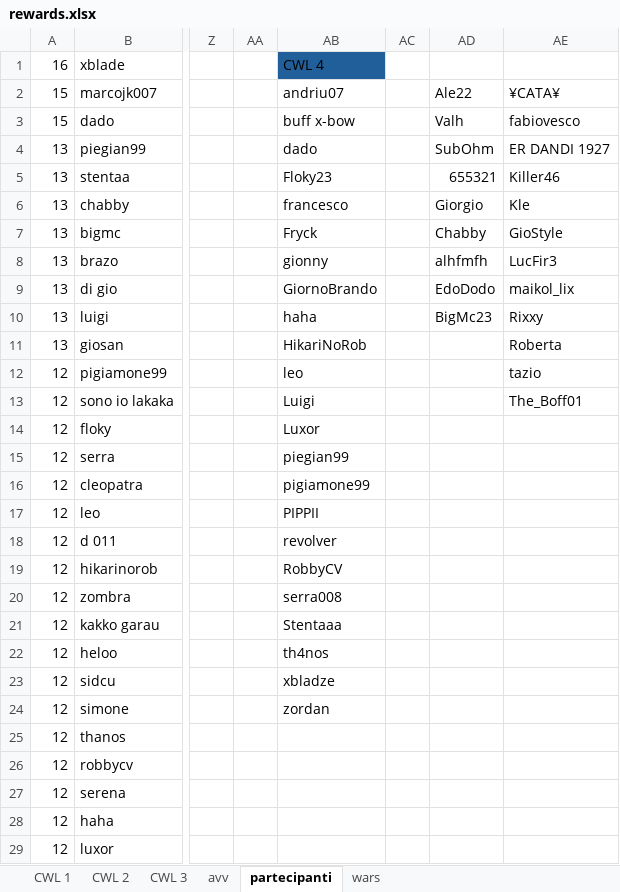
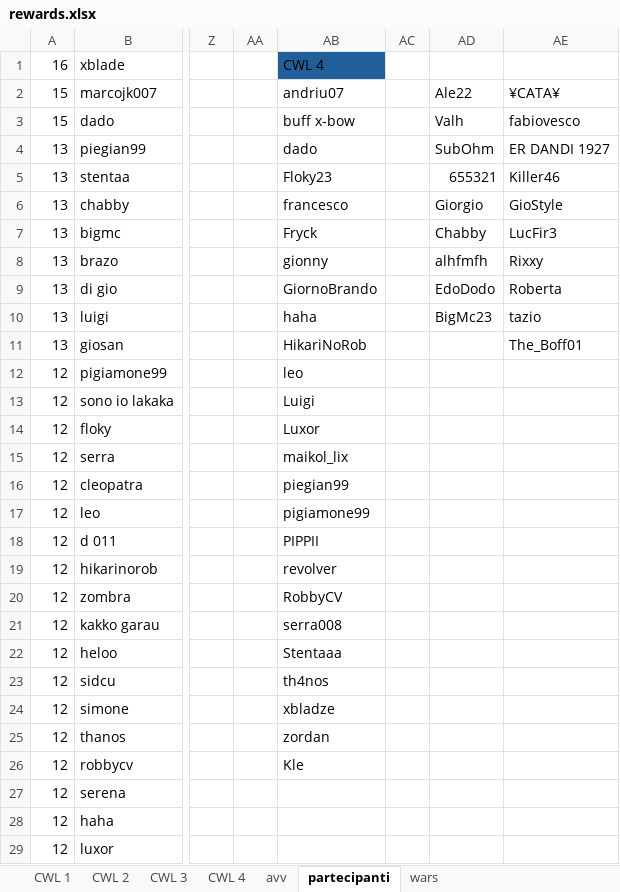
Before and after one commit to piegian99ita/clashMacacos, an Excel workbook: rewards.xlsx, sheet partecipanti, drawn as a sheet; only a part is shown, gaps mark what is left out; values as stored, in another font and other column widths than the file's, no borders; the diff names each change by its address in the sheet, - before the commit and + after, or states it on an @@ line.

```diff
--- a/rewards.xlsx (sheet partecipanti)
+++ b/rewards.xlsx (sheet partecipanti)
+sheet tab: CWL 4
-AE6: Kle
+AE6: GioStyle
-AE7: GioStyle
+AE7: LucFir3
-AE8: LucFir3
+AE8: Rixxy
-AE9: maikol_lix
+AE9: Roberta
-AE10: Rixxy
+AE10: tazio
-AE11: Roberta
+AE11: The_Boff01
-AE12: tazio
+AE12: (empty)
-AE13: The_Boff01
+AE13: (empty)
-AB15: piegian99
+AB15: maikol_lix
-AB16: pigiamone99
+AB16: piegian99
-AB17: PIPPII
+AB17: pigiamone99
-AB18: revolver
+AB18: PIPPII
-AB19: RobbyCV
+AB19: revolver
-AB20: serra008
+AB20: RobbyCV
-AB21: Stentaaa
+AB21: serra008
-AB22: th4nos
+AB22: Stentaaa
-AB23: xbladze
+AB23: th4nos
-AB24: zordan
+AB24: xbladze
-AB25: (empty)
+AB25: zordan
-AB26: (empty)
+AB26: Kle
```
